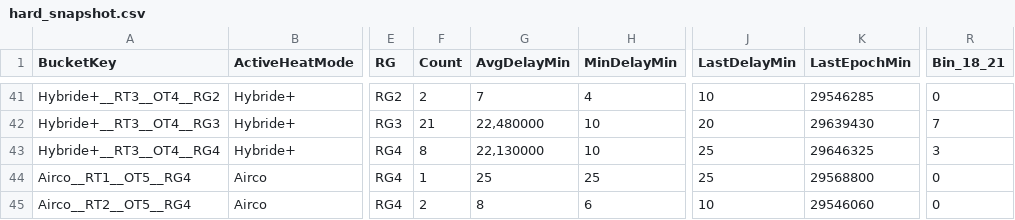
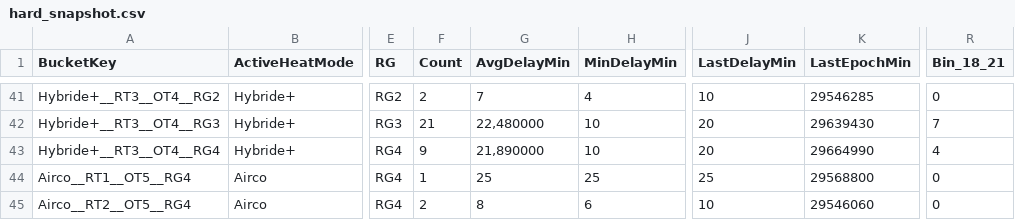
Before and after one commit to Jovanand/SHE-Learning-Uploads, a CSV file: hard_snapshot.csv, drawn as a sheet; only a part is shown, gaps mark what is left out; the diff names each change by its address in the sheet, - before the commit and + after, or states it on an @@ line.

Commit message:
CSV snapshot @ 2026-06-06T05:35:49.422Z

```diff
--- a/hard_snapshot.csv
+++ b/hard_snapshot.csv
-F43 (Count): 8
+F43 (Count): 9
-G43 (AvgDelayMin): 22,130000
+G43 (AvgDelayMin): 21,890000
-J43 (LastDelayMin): 25
+J43 (LastDelayMin): 20
-K43 (LastEpochMin): 29646325
+K43 (LastEpochMin): 29664990
-R43 (Bin_18_21): 3
+R43 (Bin_18_21): 4
```
